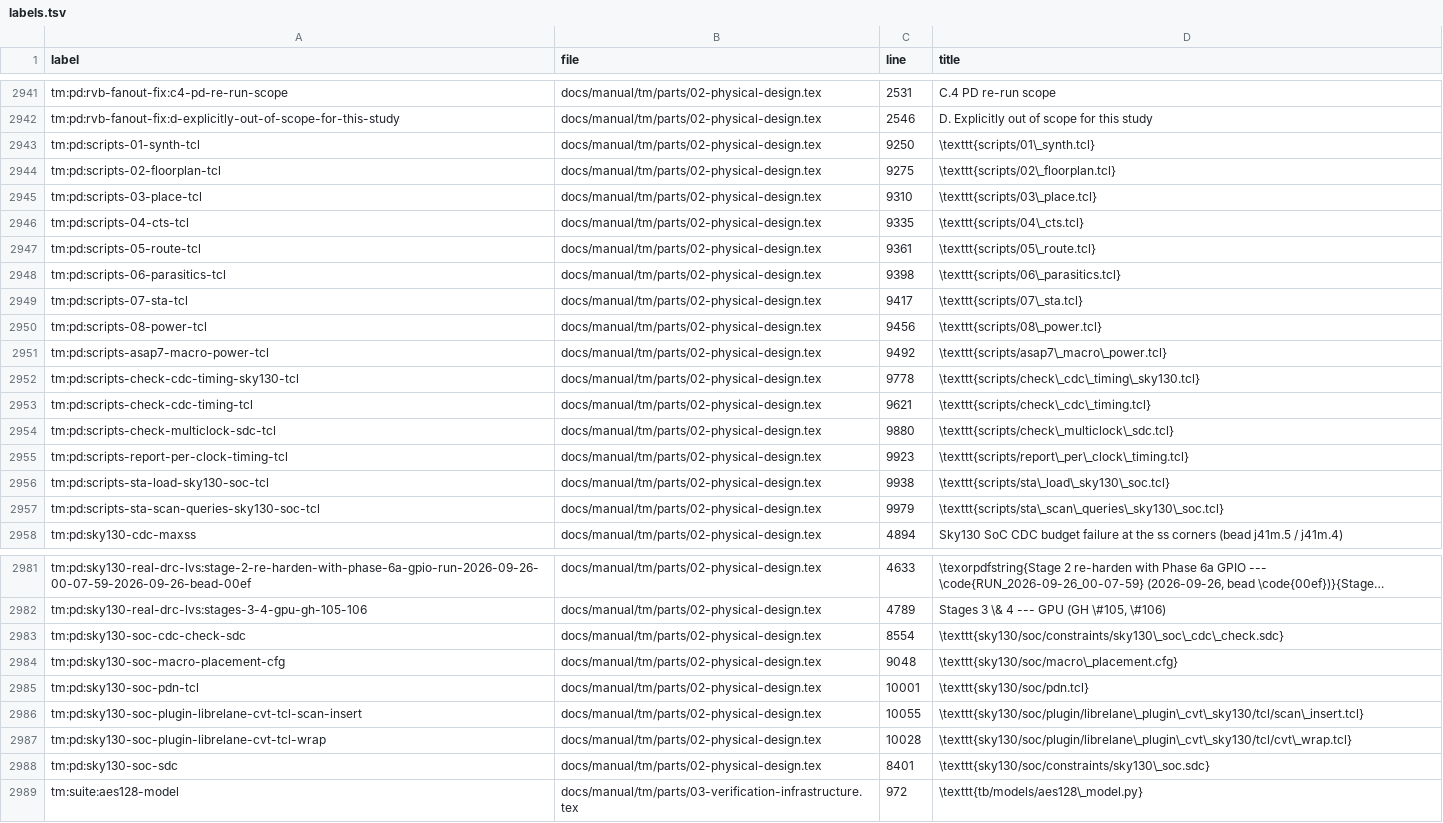
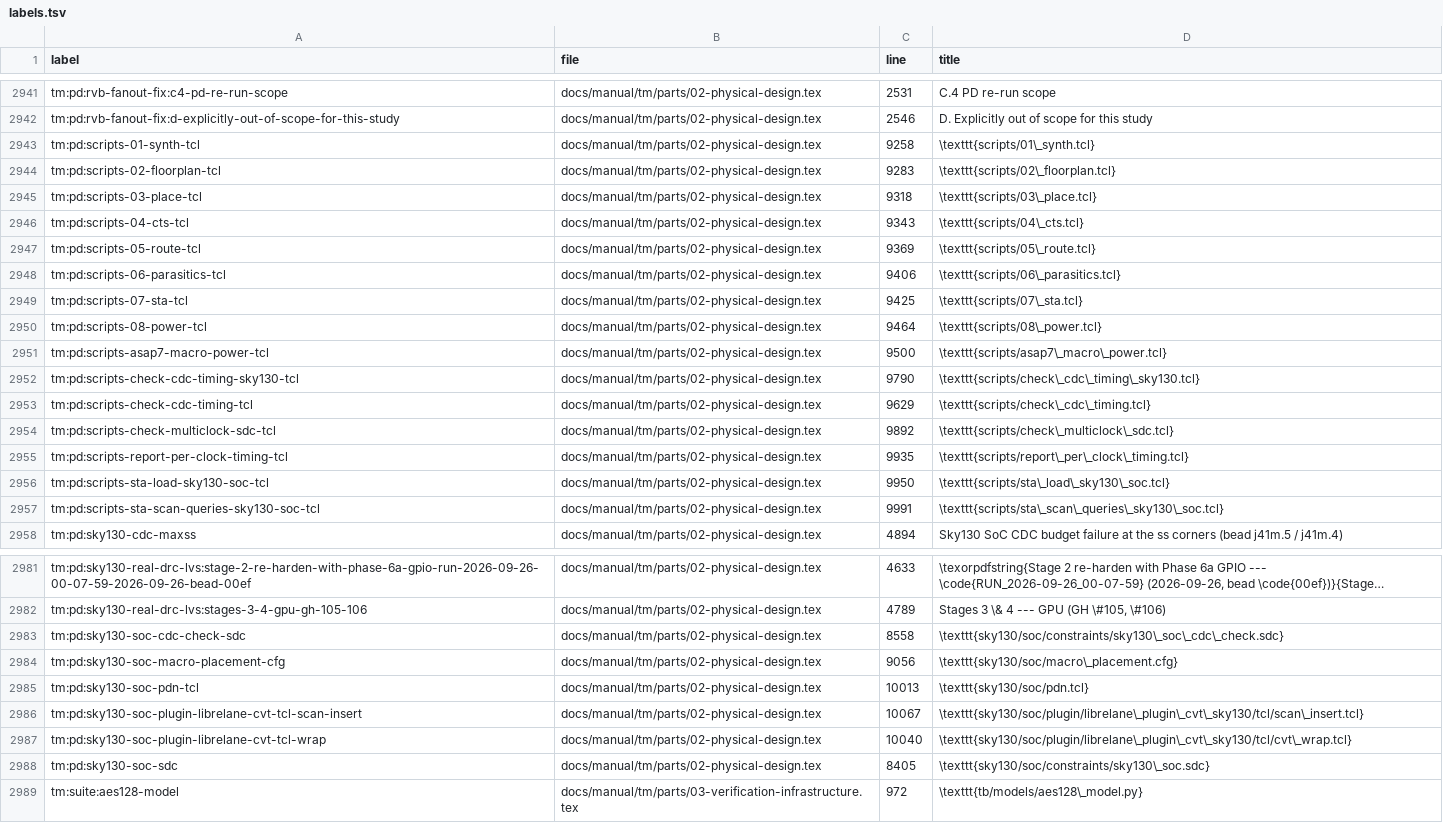
Before and after one commit to chuanseng-ng/claude_verilog_test, a TSV file: docs/manual/common/labels.tsv, drawn as a sheet; only a part is shown, gaps mark what is left out; long unchanged cells end in …; the diff covers the shown part only; the diff names each change by its address in the sheet, - before the commit and + after, or states it on an @@ line.

```diff
--- a/docs/manual/common/labels.tsv
+++ b/docs/manual/common/labels.tsv
-C2943 (line): 9250
+C2943 (line): 9258
-C2944 (line): 9275
+C2944 (line): 9283
-C2945 (line): 9310
+C2945 (line): 9318
-C2946 (line): 9335
+C2946 (line): 9343
-C2947 (line): 9361
+C2947 (line): 9369
-C2948 (line): 9398
+C2948 (line): 9406
-C2949 (line): 9417
+C2949 (line): 9425
-C2950 (line): 9456
+C2950 (line): 9464
-C2951 (line): 9492
+C2951 (line): 9500
-C2952 (line): 9778
+C2952 (line): 9790
-C2953 (line): 9621
+C2953 (line): 9629
-C2954 (line): 9880
+C2954 (line): 9892
-C2955 (line): 9923
+C2955 (line): 9935
-C2956 (line): 9938
+C2956 (line): 9950
-C2957 (line): 9979
+C2957 (line): 9991
-C2983 (line): 8554
+C2983 (line): 8558
-C2984 (line): 9048
+C2984 (line): 9056
-C2985 (line): 10001
+C2985 (line): 10013
-C2986 (line): 10055
+C2986 (line): 10067
-C2987 (line): 10028
+C2987 (line): 10040
-C2988 (line): 8401
+C2988 (line): 8405
```
Also changed, not shown: 19 edited cells elsewhere in this file, 8 other files.
